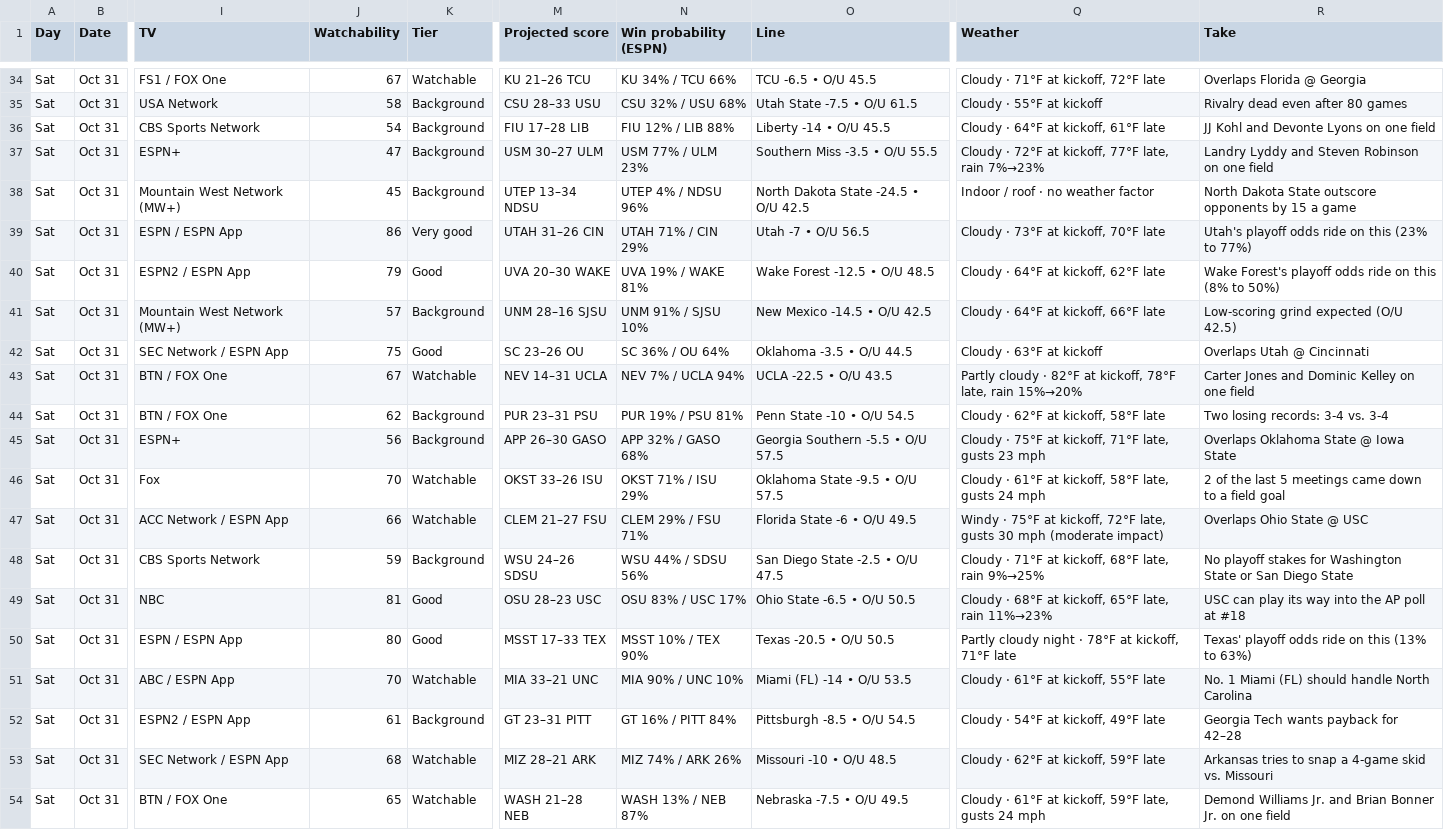
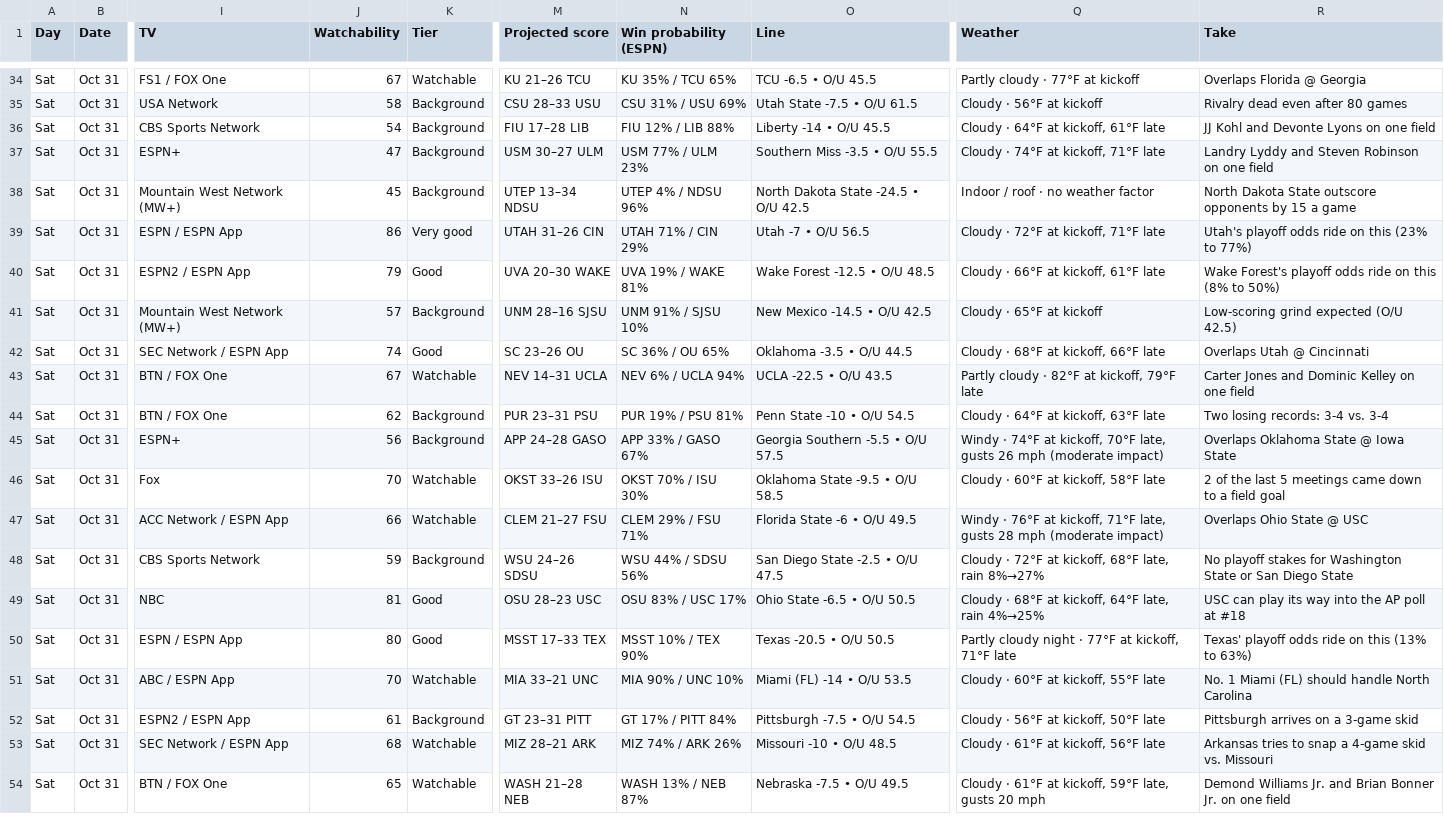
Before and after one commit to denegrijustin/football-watchability, a CSV file: public/exports/watch-slate.csv, drawn as a sheet; only a part is shown, gaps mark what is left out; the diff covers the shown part only; the diff names each change by its address in the sheet, - before the commit and + after, or states it on an @@ line.

```diff
--- a/public/exports/watch-slate.csv
+++ b/public/exports/watch-slate.csv
-N34 (Win probability (ESPN)): KU 34% / TCU 66%
+N34 (Win probability (ESPN)): KU 35% / TCU 65%
-Q34 (Weather): Cloudy · 71°F at kickoff, 72°F late
+Q34 (Weather): Partly cloudy · 77°F at kickoff
-N35 (Win probability (ESPN)): CSU 32% / USU 68%
+N35 (Win probability (ESPN)): CSU 31% / USU 69%
-Q35 (Weather): Cloudy · 55°F at kickoff
+Q35 (Weather): Cloudy · 56°F at kickoff
-Q37 (Weather): Cloudy · 72°F at kickoff, 77°F late, rain 7%→23%
+Q37 (Weather): Cloudy · 74°F at kickoff, 71°F late
-Q39 (Weather): Cloudy · 73°F at kickoff, 70°F late
+Q39 (Weather): Cloudy · 72°F at kickoff, 71°F late
-Q40 (Weather): Cloudy · 64°F at kickoff, 62°F late
+Q40 (Weather): Cloudy · 66°F at kickoff, 61°F late
-Q41 (Weather): Cloudy · 64°F at kickoff, 66°F late
+Q41 (Weather): Cloudy · 65°F at kickoff
-J42 (Watchability): 75
+J42 (Watchability): 74
-N42 (Win probability (ESPN)): SC 36% / OU 64%
+N42 (Win probability (ESPN)): SC 36% / OU 65%
-Q42 (Weather): Cloudy · 63°F at kickoff
+Q42 (Weather): Cloudy · 68°F at kickoff, 66°F late
-N43 (Win probability (ESPN)): NEV 7% / UCLA 94%
+N43 (Win probability (ESPN)): NEV 6% / UCLA 94%
-Q43 (Weather): …at kickoff, 78°F late, rain 15%→20%
+Q43 (Weather): …at kickoff, 79°F late
-Q44 (Weather): Cloudy · 62°F at kickoff, 58°F late
+Q44 (Weather): Cloudy · 64°F at kickoff, 63°F late
-M45 (Projected score): APP 26–30 GASO
+M45 (Projected score): APP 24–28 GASO
-N45 (Win probability (ESPN)): APP 32% / GASO 68%
+N45 (Win probability (ESPN)): APP 33% / GASO 67%
-Q45 (Weather): Cloudy · 75°F at kickoff, 71°F late, gusts 23 mph
+Q45 (Weather): Windy · 74°F at kickoff, 70°F late, gusts 26 mph (moderate impact)
-N46 (Win probability (ESPN)): OKST 71% / ISU 29%
+N46 (Win probability (ESPN)): OKST 70% / ISU 30%
-O46 (Line): Oklahoma State -9.5 • O/U 57.5
+O46 (Line): Oklahoma State -9.5 • O/U 58.5
-Q46 (Weather): Cloudy · 61°F at kickoff, 58°F late, gusts 24 mph
+Q46 (Weather): Cloudy · 60°F at kickoff, 58°F late
-Q47 (Weather): Windy · 75°F at kickoff, 72°F late, gusts 30 mph (moderate…
+Q47 (Weather): Windy · 76°F at kickoff, 71°F late, gusts 28 mph (moderate…
-Q48 (Weather): Cloudy · 71°F at kickoff, 68°F late, rain 9%→25%
+Q48 (Weather): Cloudy · 72°F at kickoff, 68°F late, rain 8%→27%
-Q49 (Weather): …at kickoff, 65°F late, rain 11%→23%
+Q49 (Weather): …at kickoff, 64°F late, rain 4%→25%
-Q50 (Weather): …night · 78°F at kickoff,…
+Q50 (Weather): …night · 77°F at kickoff,…
-Q51 (Weather): Cloudy · 61°F at kickoff, 55°F late
+Q51 (Weather): Cloudy · 60°F at kickoff, 55°F late
-N52 (Win probability (ESPN)): GT 16% / PITT 84%
+N52 (Win probability (ESPN)): GT 17% / PITT 84%
-O52 (Line): Pittsburgh -8.5 • O/U 54.5
+O52 (Line): Pittsburgh -7.5 • O/U 54.5
-Q52 (Weather): Cloudy · 54°F at kickoff, 49°F late
+Q52 (Weather): Cloudy · 56°F at kickoff, 50°F late
-R52 (Take): Georgia Tech wants payback for 42–28
+R52 (Take): Pittsburgh arrives on a 3-game skid
-Q53 (Weather): Cloudy · 62°F at kickoff, 59°F late
+Q53 (Weather): Cloudy · 61°F at kickoff, 56°F late
-Q54 (Weather): …late, gusts 24 mph
+Q54 (Weather): …late, gusts 20 mph
```
Also changed, not shown: 88 edited cells elsewhere in this file, 16 other files.
